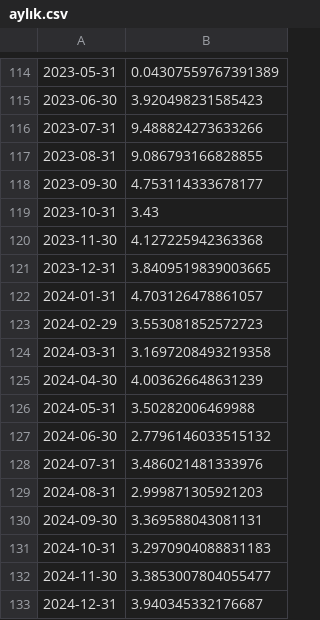
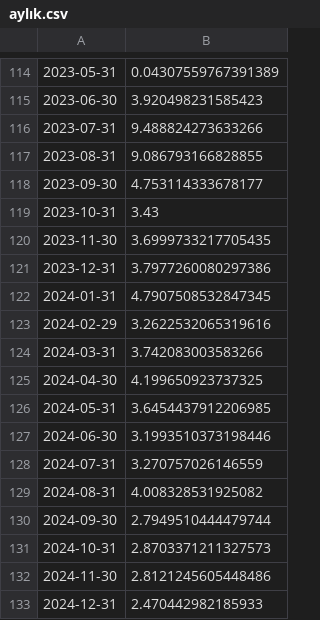
Before and after one commit to mutlususamuru/streamlit-inflation, a CSV file: aylık.csv, drawn as a sheet; only a part is shown, gaps mark what is left out.

```diff
--- a/aylık.csv
+++ b/aylık.csv
@@ -119,15 +119,15 @@
 2023-10-31,3.43
-2023-11-30,4.127225942363368
-2023-12-31,3.8409519839003665
-2024-01-31,4.703126478861057
-2024-02-29,3.553081852572723
-2024-03-31,3.1697208493219358
-2024-04-30,4.003626648631239
-2024-05-31,3.50282006469988
-2024-06-30,2.7796146033515132
-2024-07-31,3.486021481333976
-2024-08-31,2.999871305921203
-2024-09-30,3.369588043081131
-2024-10-31,3.2970904088831183
-2024-11-30,3.3853007804055477
-2024-12-31,3.940345332176687
+2023-11-30,3.6999733217705435
+2023-12-31,3.7977260080297386
+2024-01-31,4.7907508532847345
+2024-02-29,3.2622532065319616
+2024-03-31,3.742083003583266
+2024-04-30,4.199650923737325
+2024-05-31,3.6454437912206985
+2024-06-30,3.1993510373198446
+2024-07-31,3.270757026146559
+2024-08-31,4.008328531925082
+2024-09-30,2.7949510444479744
+2024-10-31,2.8703371211327573
+2024-11-30,2.8121245605448486
+2024-12-31,2.470442982185933
```
Also changed, not shown: yıllıktahmin.csv.
